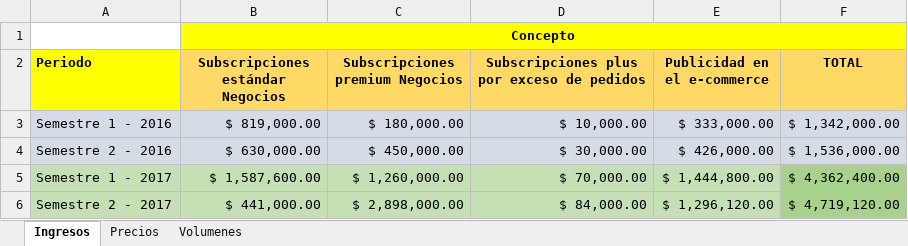
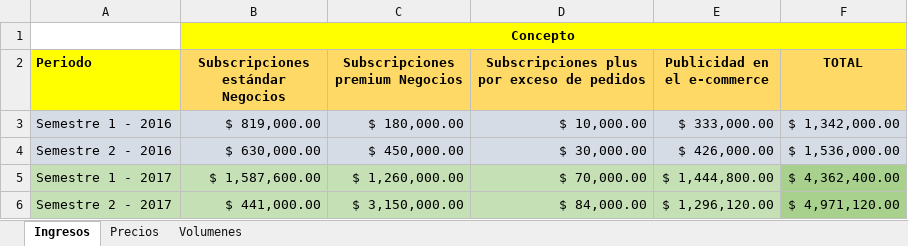
Before and after one commit to Jacodom/sap-tfi-documentation, an Excel workbook: SAP - NEGOCIO/Temporal/Plan ECO FINAN/Plan ECO-FINAN-PUM.xlsx, sheet Ingresos, drawn as a sheet; values as stored, in another font and other column widths than the file's, no borders; the diff names each change by its address in the sheet, - before the commit and + after, or states it on an @@ line.

```diff
--- a/SAP - NEGOCIO/Temporal/Plan ECO FINAN/Plan ECO-FINAN-PUM.xlsx (sheet Ingresos)
+++ b/SAP - NEGOCIO/Temporal/Plan ECO FINAN/Plan ECO-FINAN-PUM.xlsx (sheet Ingresos)
-C6 (Subscripciones premium Negocios): $ 2,898,000.00
+C6 (Subscripciones premium Negocios): $ 3,150,000.00
-F6 (TOTAL): $ 4,719,120.00
+F6 (TOTAL): $ 4,971,120.00
```
Also changed, not shown: sheet Volumenes, 1 other file.
